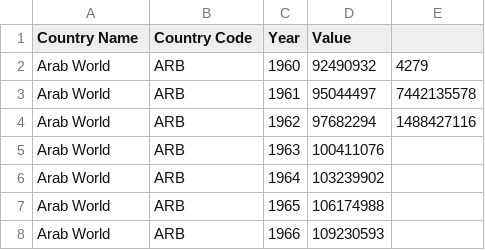
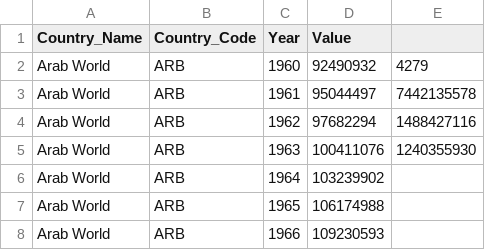
Before and after one commit to DaphneBox2/dataprocessing, a CSV file: homework/week_6/population.csv, drawn as a sheet; only a part is shown.

```diff
--- a/homework/week_6/population.csv
+++ b/homework/week_6/population.csv
@@ -1,2 +1,2 @@
-Country Name,Country Code,Year,Value,
+Country_Name,Country_Code,Year,Value,
 Arab World,ARB,1960,92490932,4279
@@ -4,3 +4,3 @@ Arab World,ARB,1961,95044497,7442135578
 Arab World,ARB,1962,97682294,1488427116
-Arab World,ARB,1963,100411076,
+Arab World,ARB,1963,100411076,1240355930
 Arab World,ARB,1964,103239902,
```
Also changed, not shown: 1 other file.
